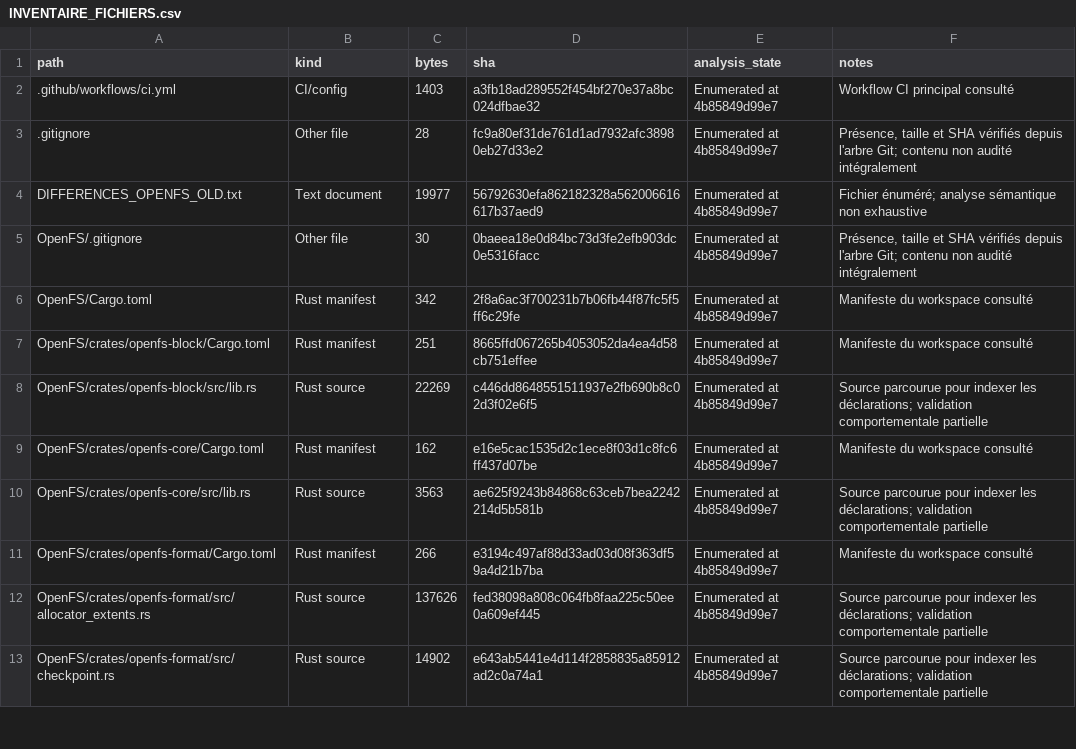
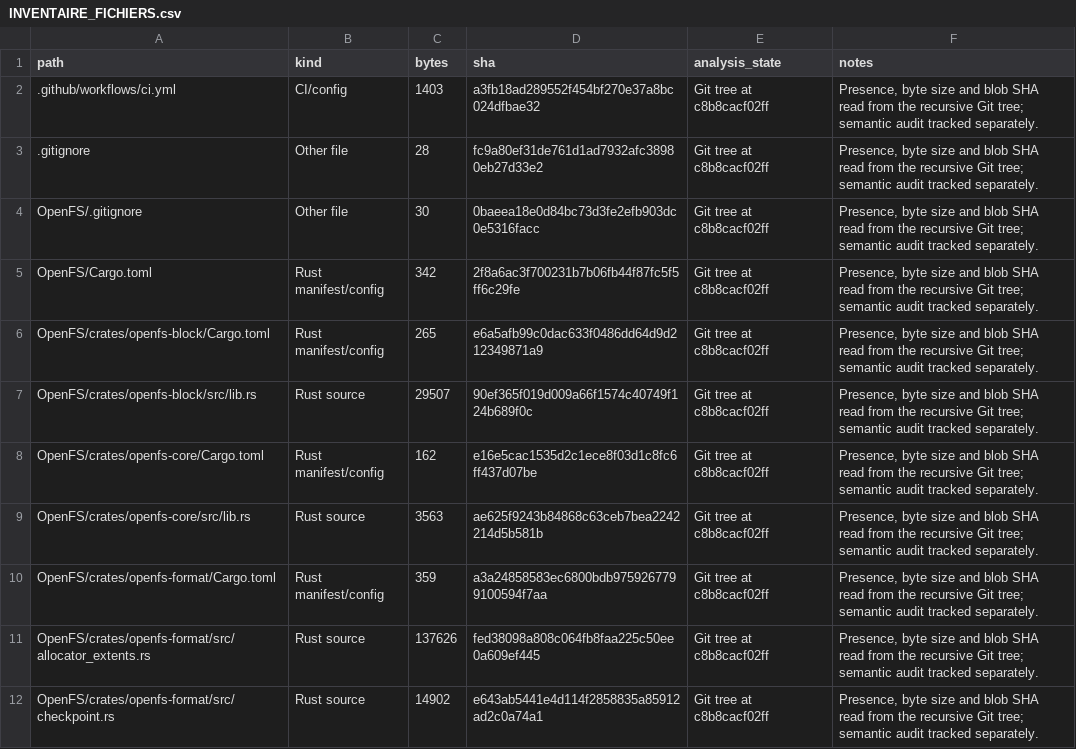
Before and after one commit to Likounsee/OpenFS, a CSV file: OpenFS/docs/INVENTAIRE_FICHIERS.csv, drawn as a sheet; only a part is shown; the diff covers the shown part only.

Commit message:
Reconcile file inventory with current Git tree

```diff
--- a/OpenFS/docs/INVENTAIRE_FICHIERS.csv
+++ b/OpenFS/docs/INVENTAIRE_FICHIERS.csv
@@ -1,13 +1,12 @@
 "path","kind","bytes","sha","analysis_state","notes"
-".github/workflows/ci.yml","CI/config","1403","a3fb18ad289552f454bf270e37a8bc024dfbae32","Enumerated at 4b85849d99e7","Workflow CI principal consulté"
-".gitignore","Other file","28","fc9a80ef31de761d1ad7932afc38980eb27d33e2","Enumerated at 4b85849d99e7","Présence, taille et SHA vérifiés depuis l'arbre Git; contenu non audité intégralement"
-"DIFFERENCES_OPENFS_OLD.txt","Text document","19977","56792630efa862182328a562006616617b37aed9","Enumerated at 4b85849d99e7","Fichier énuméré; analyse sémantique non exhaustive"
-"OpenFS/.gitignore","Other file","30","0baeea18e0d84bc73d3fe2efb903dc0e5316facc","Enumerated at 4b85849d99e7","Présence, taille et SHA vérifiés depuis l'arbre Git; contenu non audité intégralement"
-"OpenFS/Cargo.toml","Rust manifest","342","2f8a6ac3f700231b7b06fb44f87fc5f5ff6c29fe","Enumerated at 4b85849d99e7","Manifeste du workspace consulté"
-"OpenFS/crates/openfs-block/Cargo.toml","Rust manifest","251","8665ffd067265b4053052da4ea4d58cb751effee","Enumerated at 4b85849d99e7","Manifeste du workspace consulté"
-"OpenFS/crates/openfs-block/src/lib.rs","Rust source","22269","c446dd8648551511937e2fb690b8c02d3f02e6f5","Enumerated at 4b85849d99e7","Source parcourue pour indexer les déclarations; validation comportementale partielle"
-"OpenFS/crates/openfs-core/Cargo.toml","Rust manifest","162","e16e5cac1535d2c1ece8f03d1c8fc6ff437d07be","Enumerated at 4b85849d99e7","Manifeste du workspace consulté"
-"OpenFS/crates/openfs-core/src/lib.rs","Rust source","3563","ae625f9243b84868c63ceb7bea2242214d5b581b","Enumerated at 4b85849d99e7","Source parcourue pour indexer les déclarations; validation comportementale partielle"
-"OpenFS/crates/openfs-format/Cargo.toml","Rust manifest","266","e3194c497af88d33ad03d08f363df59a4d21b7ba","Enumerated at 4b85849d99e7","Manifeste du workspace consulté"
-"OpenFS/crates/openfs-format/src/allocator_extents.rs","Rust source","137626","fed38098a808c064fb8faa225c50ee0a609ef445","Enumerated at 4b85849d99e7","Source parcourue pour indexer les déclarations; validation comportementale partielle"
-"OpenFS/crates/openfs-format/src/checkpoint.rs","Rust source","14902","e643ab5441e4d114f2858835a85912ad2c0a74a1","Enumerated at 4b85849d99e7","Source parcourue pour indexer les déclarations; validation comportementale partielle"
+".github/workflows/ci.yml","CI/config","1403","a3fb18ad289552f454bf270e37a8bc024dfbae32","Git tree at c8b8cacf02ff","Presence, byte size and blob SHA read from the recursive Git tree; semantic audit tracked separately."
+".gitignore","Other file","28","fc9a80ef31de761d1ad7932afc38980eb27d33e2","Git tree at c8b8cacf02ff","Presence, byte size and blob SHA read from the recursive Git tree; semantic audit tracked separately."
+"OpenFS/.gitignore","Other file","30","0baeea18e0d84bc73d3fe2efb903dc0e5316facc","Git tree at c8b8cacf02ff","Presence, byte size and blob SHA read from the recursive Git tree; semantic audit tracked separately."
+"OpenFS/Cargo.toml","Rust manifest/config","342","2f8a6ac3f700231b7b06fb44f87fc5f5ff6c29fe","Git tree at c8b8cacf02ff","Presence, byte size and blob SHA read from the recursive Git tree; semantic audit tracked separately."
+"OpenFS/crates/openfs-block/Cargo.toml","Rust manifest/config","265","e6a5afb99c0dac633f0486dd64d9d212349871a9","Git tree at c8b8cacf02ff","Presence, byte size and blob SHA read from the recursive Git tree; semantic audit tracked separately."
+"OpenFS/crates/openfs-block/src/lib.rs","Rust source","29507","90ef365f019d009a66f1574c40749f124b689f0c","Git tree at c8b8cacf02ff","Presence, byte size and blob SHA read from the recursive Git tree; semantic audit tracked separately."
+"OpenFS/crates/openfs-core/Cargo.toml","Rust manifest/config","162","e16e5cac1535d2c1ece8f03d1c8fc6ff437d07be","Git tree at c8b8cacf02ff","Presence, byte size and blob SHA read from the recursive Git tree; semantic audit tracked separately."
+"OpenFS/crates/openfs-core/src/lib.rs","Rust source","3563","ae625f9243b84868c63ceb7bea2242214d5b581b","Git tree at c8b8cacf02ff","Presence, byte size and blob SHA read from the recursive Git tree; semantic audit tracked separately."
+"OpenFS/crates/openfs-format/Cargo.toml","Rust manifest/config","359","a3a24858583ec6800bdb9759267799100594f7aa","Git tree at c8b8cacf02ff","Presence, byte size and blob SHA read from the recursive Git tree; semantic audit tracked separately."
+"OpenFS/crates/openfs-format/src/allocator_extents.rs","Rust source","137626","fed38098a808c064fb8faa225c50ee0a609ef445","Git tree at c8b8cacf02ff","Presence, byte size and blob SHA read from the recursive Git tree; semantic audit tracked separately."
+"OpenFS/crates/openfs-format/src/checkpoint.rs","Rust source","14902","e643ab5441e4d114f2858835a85912ad2c0a74a1","Git tree at c8b8cacf02ff","Presence, byte size and blob SHA read from the recursive Git tree; semantic audit tracked separately."
```
Also changed, not shown: 3 added rows, 3 removed rows and 98 edited cells elsewhere in this file, 4 other files.
